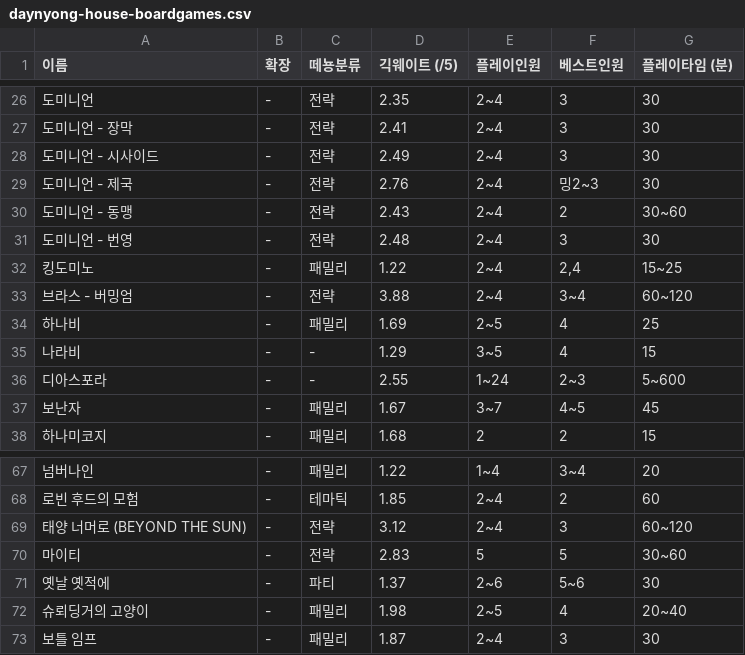
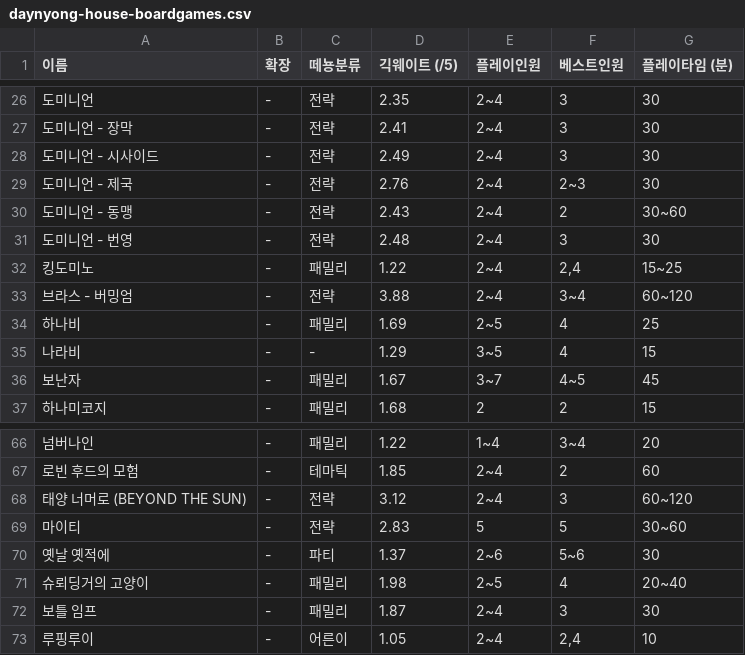
Before and after one commit to sechiyo97/sechiyo97.github.io, a CSV file: assets/assets/csv/daynyong-house-boardgames.csv, drawn as a sheet; only a part is shown, gaps mark what is left out; removed rows and columns are numbered as before the commit, all else as after; the diff names each change by its address in the sheet, - before the commit and + after, or states it on an @@ line.

```diff
--- a/assets/assets/csv/daynyong-house-boardgames.csv
+++ b/assets/assets/csv/daynyong-house-boardgames.csv
-F29 (베스트인원): 밍2~3
+F29 (베스트인원): 2~3
-row 36: 디아스포라 | - | - | 2.55 | 1~24 | 2~3 | 5~600
+row 73: 루핑루이 | - | 어른이 | 1.05 | 2~4 | 2,4 | 10
```
Also changed, not shown: assets/assets/csv/daynyong-house-cocktails.csv, assets/assets/csv/daynyong-house-schedule.csv, 4 other files.
